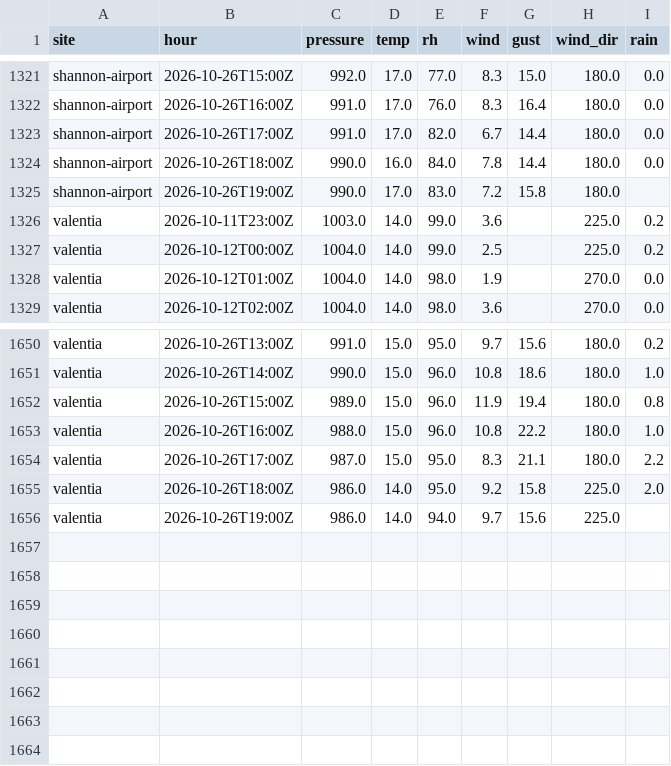
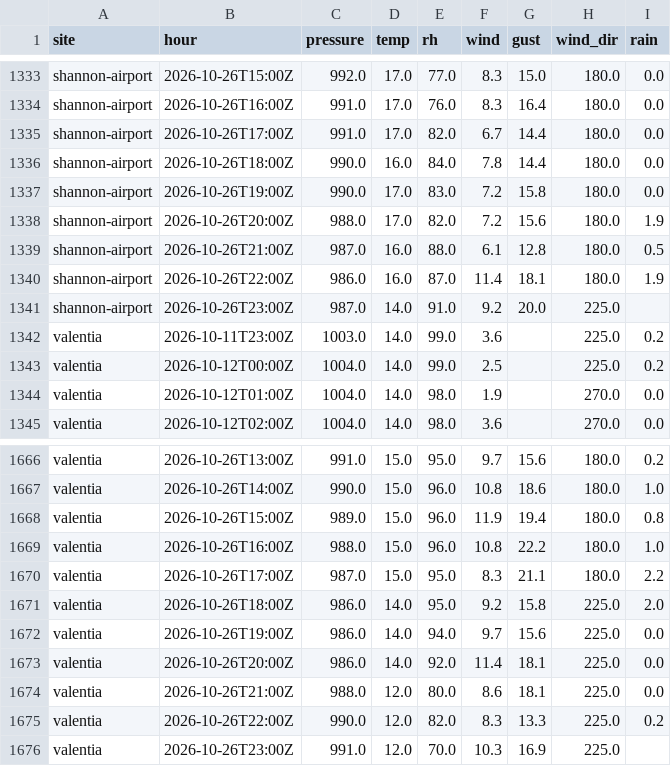
Before and after one commit to lgriffin/weatherlink_website, a CSV file: neighbours/met-eireann/2026-10.csv, drawn as a sheet; only a part is shown, gaps mark what is left out; the diff covers the shown part only.

```diff
--- a/neighbours/met-eireann/2026-10.csv
+++ b/neighbours/met-eireann/2026-10.csv
@@ -1324,3 +1336,7 @@ shannon-airport,2026-10-26T17:00Z,991.0,17.0,82.0,6.7,14.4,180.0,0.0
 shannon-airport,2026-10-26T18:00Z,990.0,16.0,84.0,7.8,14.4,180.0,0.0
-shannon-airport,2026-10-26T19:00Z,990.0,17.0,83.0,7.2,15.8,180.0,
+shannon-airport,2026-10-26T19:00Z,990.0,17.0,83.0,7.2,15.8,180.0,0.0
+shannon-airport,2026-10-26T20:00Z,988.0,17.0,82.0,7.2,15.6,180.0,1.9
+shannon-airport,2026-10-26T21:00Z,987.0,16.0,88.0,6.1,12.8,180.0,0.5
+shannon-airport,2026-10-26T22:00Z,986.0,16.0,87.0,11.4,18.1,180.0,1.9
+shannon-airport,2026-10-26T23:00Z,987.0,14.0,91.0,9.2,20.0,225.0,
 valentia,2026-10-11T23:00Z,1003.0,14.0,99.0,3.6,,225.0,0.2
@@ -1655,2 +1671,6 @@ valentia,2026-10-26T17:00Z,987.0,15.0,95.0,8.3,21.1,180.0,2.2
 valentia,2026-10-26T18:00Z,986.0,14.0,95.0,9.2,15.8,225.0,2.0
-valentia,2026-10-26T19:00Z,986.0,14.0,94.0,9.7,15.6,225.0,
+valentia,2026-10-26T19:00Z,986.0,14.0,94.0,9.7,15.6,225.0,0.0
+valentia,2026-10-26T20:00Z,986.0,14.0,92.0,11.4,18.1,225.0,0.0
+valentia,2026-10-26T21:00Z,988.0,12.0,80.0,8.6,18.1,225.0,0.0
+valentia,2026-10-26T22:00Z,990.0,12.0,82.0,8.3,13.3,225.0,0.2
+valentia,2026-10-26T23:00Z,991.0,12.0,70.0,10.3,16.9,225.0,
```
Also changed, not shown: 12 added rows and 3 edited cells elsewhere in this file, neighbours/iwbn/2026-10.csv, 1 other file.
